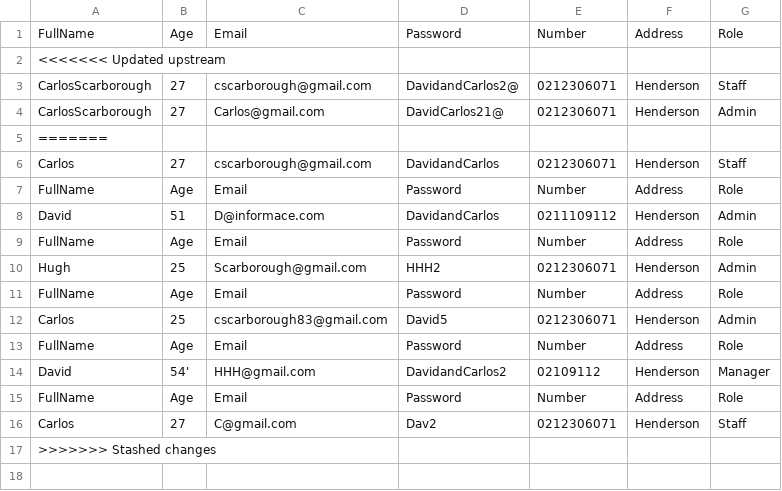
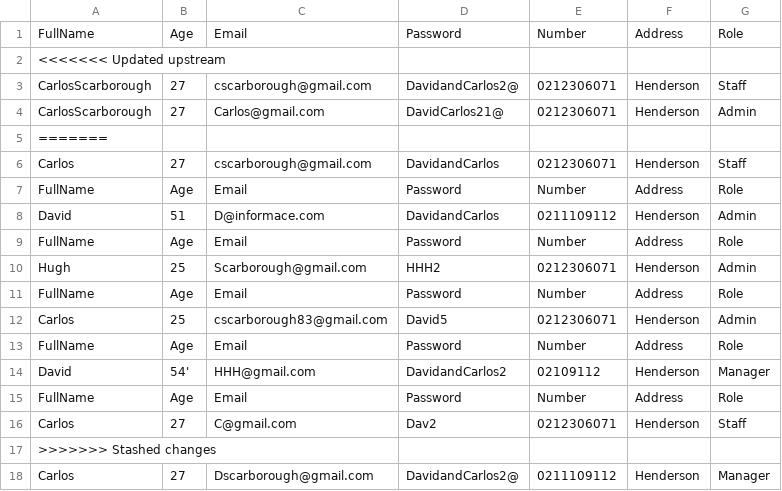
Before and after one commit to CarlosScarborough45/105_Module_Assessment, a CSV file: Users.CSV, drawn as a sheet.

```diff
--- a/Users.CSV
+++ b/Users.CSV
@@ -17 +17,2 @@ Carlos,27,C@gmail.com,Dav2,0212306071,Henderson,Staff,
 >>>>>>> Stashed changes
+Carlos,27,Dscarborough@gmail.com,DavidandCarlos2@,0211109112,Henderson,Manager
```
Also changed, not shown: 3 other files.
